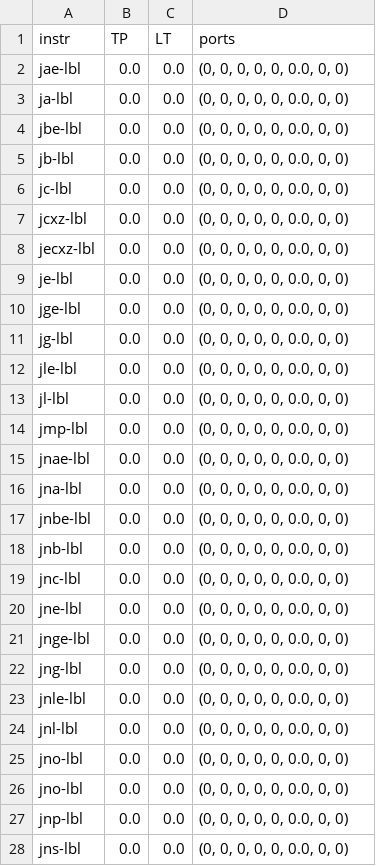
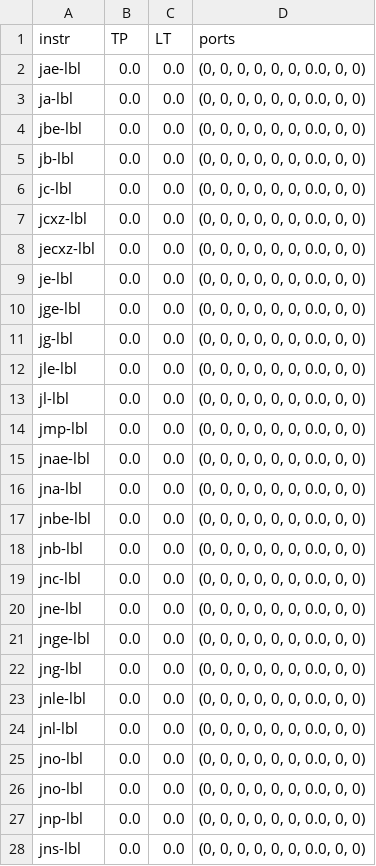
Before and after one commit to RRZE-HPC/OSACA, a CSV file: osaca/data/skl_data.csv, drawn as a sheet; only a part is shown; the diff covers the shown part only.

```diff
--- a/osaca/data/skl_data.csv
+++ b/osaca/data/skl_data.csv
@@ -1,28 +1,28 @@
 instr,TP,LT,ports
-jae-lbl,0.0,0.0,"(0, 0, 0, 0, 0, 0.0, 0, 0)"
-ja-lbl,0.0,0.0,"(0, 0, 0, 0, 0, 0.0, 0, 0)"
-jbe-lbl,0.0,0.0,"(0, 0, 0, 0, 0, 0.0, 0, 0)"
-jb-lbl,0.0,0.0,"(0, 0, 0, 0, 0, 0.0, 0, 0)"
-jc-lbl,0.0,0.0,"(0, 0, 0, 0, 0, 0.0, 0, 0)"
-jcxz-lbl,0.0,0.0,"(0, 0, 0, 0, 0, 0.0, 0, 0)"
-jecxz-lbl,0.0,0.0,"(0, 0, 0, 0, 0, 0.0, 0, 0)"
-je-lbl,0.0,0.0,"(0, 0, 0, 0, 0, 0.0, 0, 0)"
-jge-lbl,0.0,0.0,"(0, 0, 0, 0, 0, 0.0, 0, 0)"
-jg-lbl,0.0,0.0,"(0, 0, 0, 0, 0, 0.0, 0, 0)"
-jle-lbl,0.0,0.0,"(0, 0, 0, 0, 0, 0.0, 0, 0)"
-jl-lbl,0.0,0.0,"(0, 0, 0, 0, 0, 0.0, 0, 0)"
-jmp-lbl,0.0,0.0,"(0, 0, 0, 0, 0, 0.0, 0, 0)"
-jnae-lbl,0.0,0.0,"(0, 0, 0, 0, 0, 0.0, 0, 0)"
-jna-lbl,0.0,0.0,"(0, 0, 0, 0, 0, 0.0, 0, 0)"
-jnbe-lbl,0.0,0.0,"(0, 0, 0, 0, 0, 0.0, 0, 0)"
-jnb-lbl,0.0,0.0,"(0, 0, 0, 0, 0, 0.0, 0, 0)"
-jnc-lbl,0.0,0.0,"(0, 0, 0, 0, 0, 0.0, 0, 0)"
-jne-lbl,0.0,0.0,"(0, 0, 0, 0, 0, 0.0, 0, 0)"
-jnge-lbl,0.0,0.0,"(0, 0, 0, 0, 0, 0.0, 0, 0)"
-jng-lbl,0.0,0.0,"(0, 0, 0, 0, 0, 0.0, 0, 0)"
-jnle-lbl,0.0,0.0,"(0, 0, 0, 0, 0, 0.0, 0, 0)"
-jnl-lbl,0.0,0.0,"(0, 0, 0, 0, 0, 0.0, 0, 0)"
-jno-lbl,0.0,0.0,"(0, 0, 0, 0, 0, 0.0, 0, 0)"
-jno-lbl,0.0,0.0,"(0, 0, 0, 0, 0, 0.0, 0, 0)"
-jnp-lbl,0.0,0.0,"(0, 0, 0, 0, 0, 0.0, 0, 0)"
-jns-lbl,0.0,0.0,"(0, 0, 0, 0, 0, 0.0, 0, 0)"
+jae-lbl,0.0,0.0,"(0, 0, 0, 0, 0, 0, 0.0, 0, 0)"
+ja-lbl,0.0,0.0,"(0, 0, 0, 0, 0, 0, 0.0, 0, 0)"
+jbe-lbl,0.0,0.0,"(0, 0, 0, 0, 0, 0, 0.0, 0, 0)"
+jb-lbl,0.0,0.0,"(0, 0, 0, 0, 0, 0, 0.0, 0, 0)"
+jc-lbl,0.0,0.0,"(0, 0, 0, 0, 0, 0, 0.0, 0, 0)"
+jcxz-lbl,0.0,0.0,"(0, 0, 0, 0, 0, 0, 0.0, 0, 0)"
+jecxz-lbl,0.0,0.0,"(0, 0, 0, 0, 0, 0, 0.0, 0, 0)"
+je-lbl,0.0,0.0,"(0, 0, 0, 0, 0, 0, 0.0, 0, 0)"
+jge-lbl,0.0,0.0,"(0, 0, 0, 0, 0, 0, 0.0, 0, 0)"
+jg-lbl,0.0,0.0,"(0, 0, 0, 0, 0, 0, 0.0, 0, 0)"
+jle-lbl,0.0,0.0,"(0, 0, 0, 0, 0, 0, 0.0, 0, 0)"
+jl-lbl,0.0,0.0,"(0, 0, 0, 0, 0, 0, 0.0, 0, 0)"
+jmp-lbl,0.0,0.0,"(0, 0, 0, 0, 0, 0, 0.0, 0, 0)"
+jnae-lbl,0.0,0.0,"(0, 0, 0, 0, 0, 0, 0.0, 0, 0)"
+jna-lbl,0.0,0.0,"(0, 0, 0, 0, 0, 0, 0.0, 0, 0)"
+jnbe-lbl,0.0,0.0,"(0, 0, 0, 0, 0, 0, 0.0, 0, 0)"
+jnb-lbl,0.0,0.0,"(0, 0, 0, 0, 0, 0, 0.0, 0, 0)"
+jnc-lbl,0.0,0.0,"(0, 0, 0, 0, 0, 0, 0.0, 0, 0)"
+jne-lbl,0.0,0.0,"(0, 0, 0, 0, 0, 0, 0.0, 0, 0)"
+jnge-lbl,0.0,0.0,"(0, 0, 0, 0, 0, 0, 0.0, 0, 0)"
+jng-lbl,0.0,0.0,"(0, 0, 0, 0, 0, 0, 0.0, 0, 0)"
+jnle-lbl,0.0,0.0,"(0, 0, 0, 0, 0, 0, 0.0, 0, 0)"
+jnl-lbl,0.0,0.0,"(0, 0, 0, 0, 0, 0, 0.0, 0, 0)"
+jno-lbl,0.0,0.0,"(0, 0, 0, 0, 0, 0, 0.0, 0, 0)"
+jno-lbl,0.0,0.0,"(0, 0, 0, 0, 0, 0, 0.0, 0, 0)"
+jnp-lbl,0.0,0.0,"(0, 0, 0, 0, 0, 0, 0.0, 0, 0)"
+jns-lbl,0.0,0.0,"(0, 0, 0, 0, 0, 0, 0.0, 0, 0)"
```
Also changed, not shown: 4 added rows, 4 removed rows and 75 edited cells elsewhere in this file, osaca/data/zen_data.csv, 2 other files.
